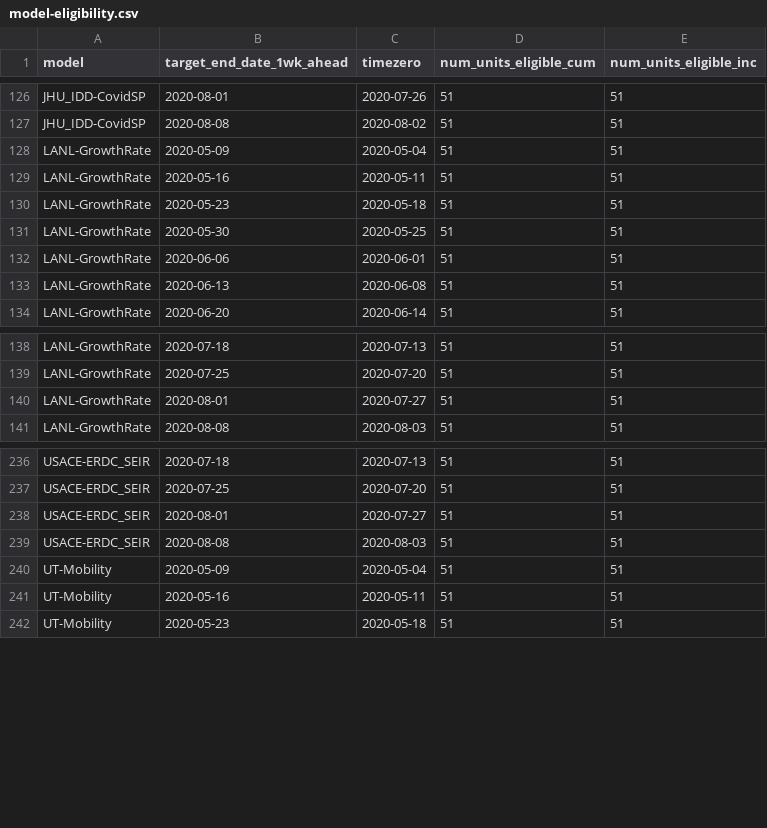
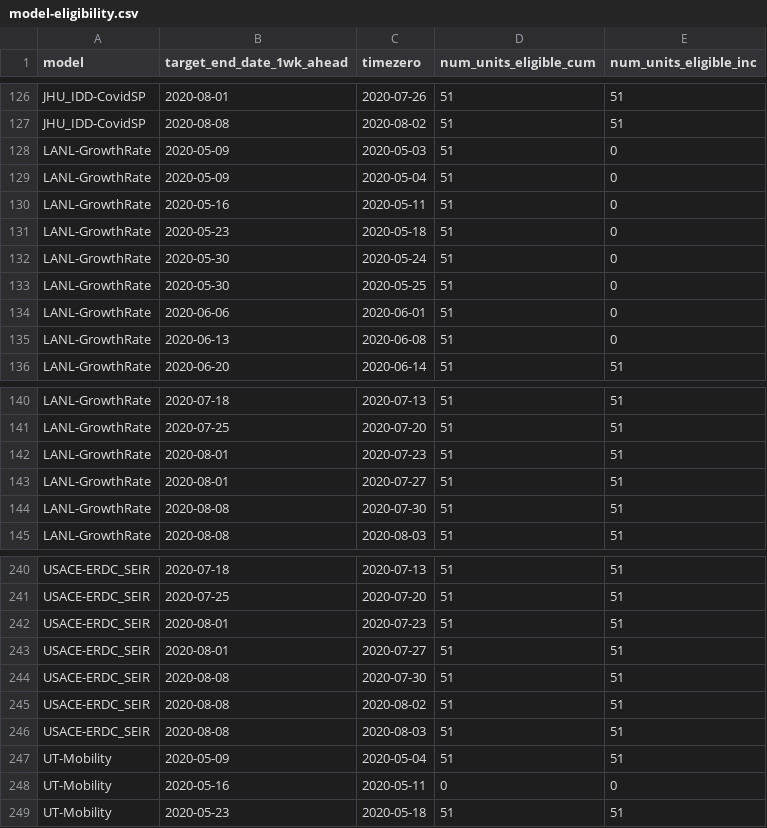
Before and after one commit to reichlab/covid19-forecast-evals, a CSV file: paper-inputs/model-eligibility.csv, drawn as a sheet; only a part is shown, gaps mark what is left out; the diff covers the shown part only.

```diff
--- a/paper-inputs/model-eligibility.csv
+++ b/paper-inputs/model-eligibility.csv
@@ -127,8 +127,10 @@ JHU_IDD-CovidSP,2020-08-01,2020-07-26,51,51
 JHU_IDD-CovidSP,2020-08-08,2020-08-02,51,51
-LANL-GrowthRate,2020-05-09,2020-05-04,51,51
-LANL-GrowthRate,2020-05-16,2020-05-11,51,51
-LANL-GrowthRate,2020-05-23,2020-05-18,51,51
-LANL-GrowthRate,2020-05-30,2020-05-25,51,51
-LANL-GrowthRate,2020-06-06,2020-06-01,51,51
-LANL-GrowthRate,2020-06-13,2020-06-08,51,51
+LANL-GrowthRate,2020-05-09,2020-05-03,51,0
+LANL-GrowthRate,2020-05-09,2020-05-04,51,0
+LANL-GrowthRate,2020-05-16,2020-05-11,51,0
+LANL-GrowthRate,2020-05-23,2020-05-18,51,0
+LANL-GrowthRate,2020-05-30,2020-05-24,51,0
+LANL-GrowthRate,2020-05-30,2020-05-25,51,0
+LANL-GrowthRate,2020-06-06,2020-06-01,51,0
+LANL-GrowthRate,2020-06-13,2020-06-08,51,0
 LANL-GrowthRate,2020-06-20,2020-06-14,51,51
@@ -139,3 +141,5 @@ LANL-GrowthRate,2020-07-18,2020-07-13,51,51
 LANL-GrowthRate,2020-07-25,2020-07-20,51,51
+LANL-GrowthRate,2020-08-01,2020-07-23,51,51
 LANL-GrowthRate,2020-08-01,2020-07-27,51,51
+LANL-GrowthRate,2020-08-08,2020-07-30,51,51
 LANL-GrowthRate,2020-08-08,2020-08-03,51,51
@@ -237,6 +241,9 @@ USACE-ERDC_SEIR,2020-07-18,2020-07-13,51,51
 USACE-ERDC_SEIR,2020-07-25,2020-07-20,51,51
+USACE-ERDC_SEIR,2020-08-01,2020-07-23,51,51
 USACE-ERDC_SEIR,2020-08-01,2020-07-27,51,51
+USACE-ERDC_SEIR,2020-08-08,2020-07-30,51,51
+USACE-ERDC_SEIR,2020-08-08,2020-08-02,51,51
 USACE-ERDC_SEIR,2020-08-08,2020-08-03,51,51
 UT-Mobility,2020-05-09,2020-05-04,51,51
-UT-Mobility,2020-05-16,2020-05-11,51,51
+UT-Mobility,2020-05-16,2020-05-11,0,0
 UT-Mobility,2020-05-23,2020-05-18,51,51
```
Also changed, not shown: 21 added rows and 47 edited cells elsewhere in this file, 2 other files.
